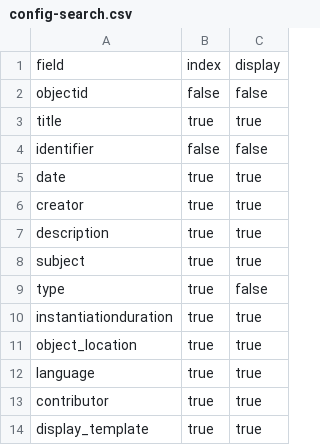
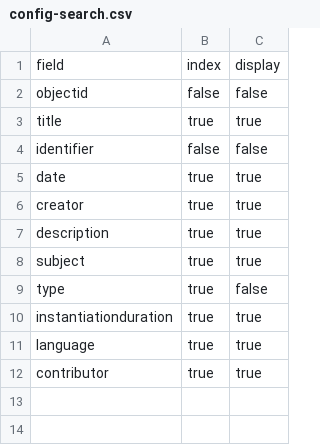
Before and after one commit to info663-fa25/team4, a CSV file: _data/config-search.csv, drawn as a sheet.

Commit message:
Update config-search.csv

```diff
--- a/_data/config-search.csv
+++ b/_data/config-search.csv
@@ -10,5 +10,3 @@ type,true,false
 instantiationduration,true,true
-object_location,true,true
 language,true,true
 contributor,true,true
-display_template,true,true
```
